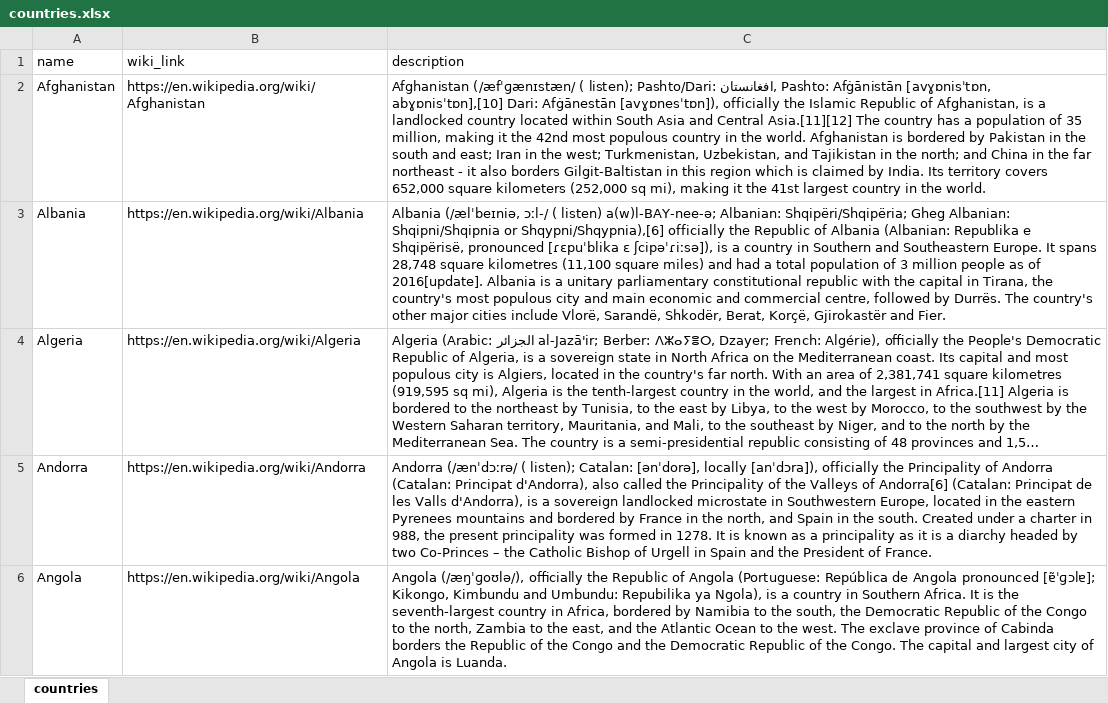
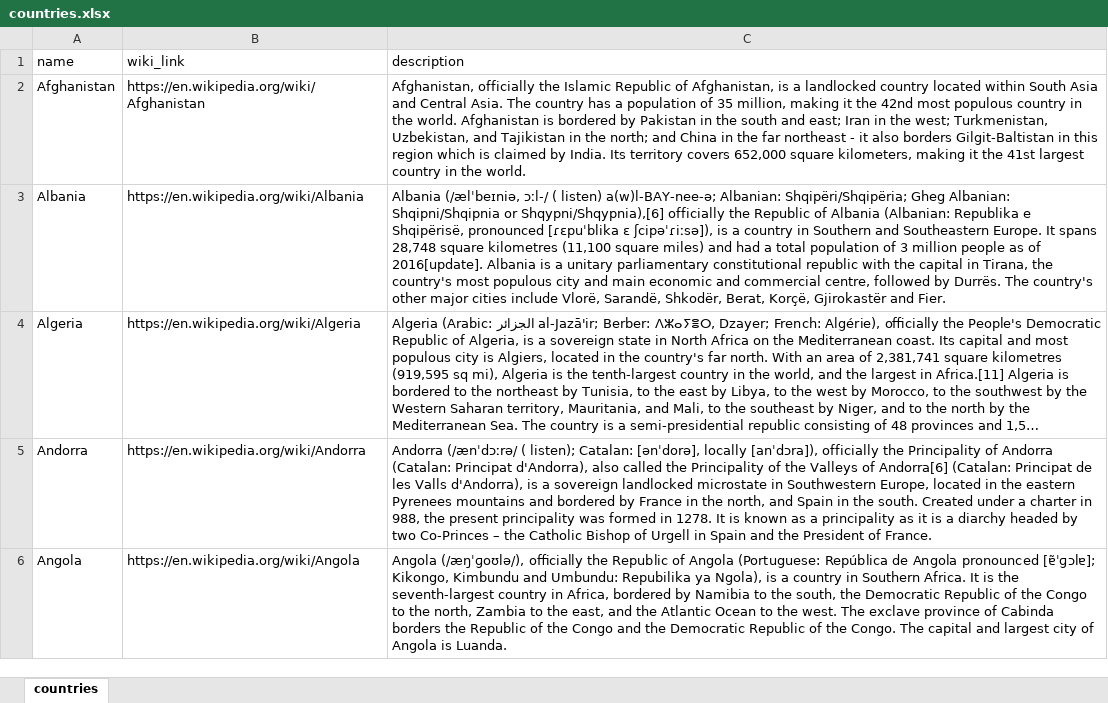
Before and after one commit to rafaelcastrorc/SocialStats, an Excel workbook: Scripts/countries.xlsx, sheet countries, drawn as a sheet; only a part is shown; long unchanged cells end in …; values as stored, in another font and other column widths than the file's, no borders; the diff names each change by its address in the sheet, - before the commit and + after, or states it on an @@ line.

```diff
--- a/Scripts/countries.xlsx (sheet countries)
+++ b/Scripts/countries.xlsx (sheet countries)
-C2 (description): Afghanistan (/æfˈɡænɪstæn/ ( listen); Pashto/Dari: افغانستان, Pashto: Afġānistān [avɣɒnisˈtɒn, abɣɒnisˈtɒn],[10] Dari: Afġānestān [avɣɒnesˈtɒn]), officially the Islamic Republic of Afghanistan, is a landlocked country located within South Asia and Central Asia.[11][12] The country has a population of 35 million, making it the 42nd most populous country in the world. Afghanistan is bordered by Pakistan in the south and east; Iran in the west; Turkmenistan, Uzbekistan, and Tajikistan in the north; and China in the far northeast - it also borders Gilgit-Baltistan in this region which is claimed by India. Its territory covers 652,000 square kilometers (252,000 sq mi), making it…
+C2 (description): Afghanistan, officially the Islamic Republic of Afghanistan, is a landlocked country located within South Asia and Central Asia. The country has a population of 35 million, making it the 42nd most populous country in the world. Afghanistan is bordered by Pakistan in the south and east; Iran in the west; Turkmenistan, Uzbekistan, and Tajikistan in the north; and China in the far northeast - it also borders Gilgit-Baltistan in this region which is claimed by India. Its territory covers 652,000 square kilometers, making it…
```
Also changed, not shown: 5 other files.
